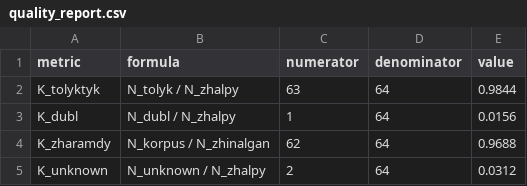
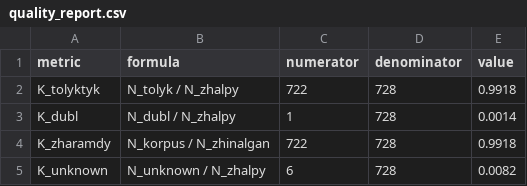
Before and after one commit to akav-pixel/tourist_reviews_project, a CSV file: data/processed/quality_report.csv, drawn as a sheet.

```diff
--- a/data/processed/quality_report.csv
+++ b/data/processed/quality_report.csv
@@ -1,5 +1,5 @@
 metric,formula,numerator,denominator,value
-K_tolyktyk,N_tolyk / N_zhalpy,63,64,0.9844
-K_dubl,N_dubl / N_zhalpy,1,64,0.0156
-K_zharamdy,N_korpus / N_zhinalgan,62,64,0.9688
-K_unknown,N_unknown / N_zhalpy,2,64,0.0312
+K_tolyktyk,N_tolyk / N_zhalpy,722,728,0.9918
+K_dubl,N_dubl / N_zhalpy,1,728,0.0014
+K_zharamdy,N_korpus / N_zhinalgan,722,728,0.9918
+K_unknown,N_unknown / N_zhalpy,6,728,0.0082
```
Also changed, not shown: data/processed/objects_processed.csv, data/raw/sample_objects.csv, 17 other files.
